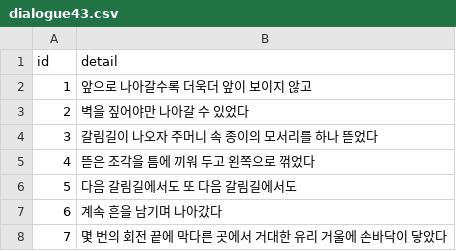
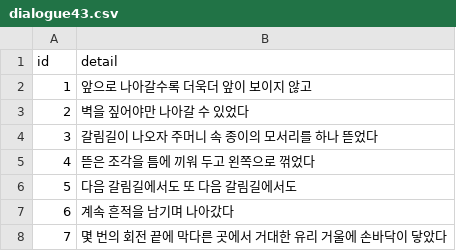
Before and after one commit to mir0173/LetterFromTheSky, a CSV file: Assets/Dialogues/dialogue43.csv, drawn as a sheet.

Commit message:
Update lllllast

```diff
--- a/Assets/Dialogues/dialogue43.csv
+++ b/Assets/Dialogues/dialogue43.csv
@@ -6,3 +6,3 @@ id,detail
 5,다음 갈림길에서도 또 다음 갈림길에서도
-6,계속 흔을 남기며 나아갔다
+6,계속 흔적을 남기며 나아갔다
 7,몇 번의 회전 끝에 막다른 곳에서 거대한 유리 거울에 손바닥이 닿았다
```
